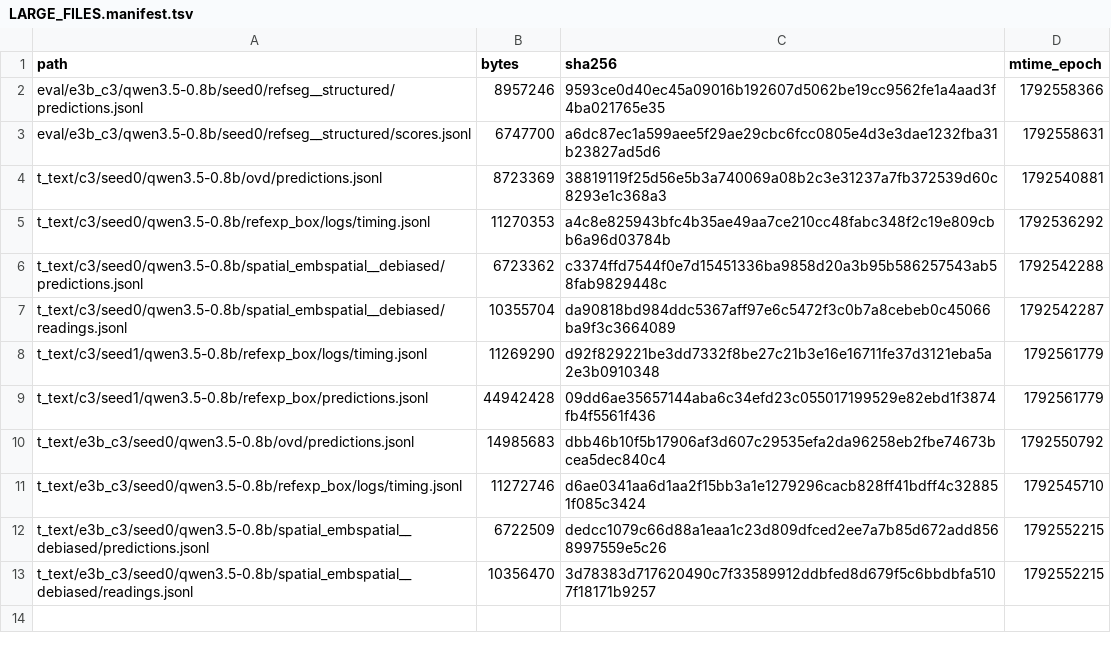
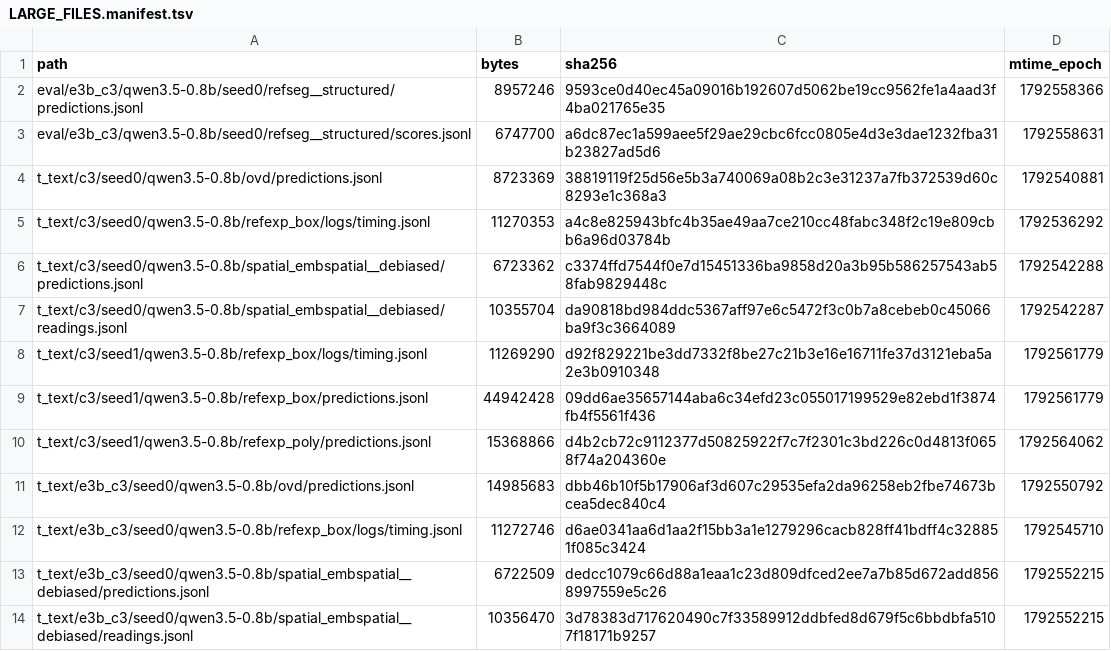
Before and after one commit to junli-gong/vision-internalization, a TSV file: experiments/E3/0054_r128_eval_hpcgpu07/LARGE_FILES.manifest.tsv, drawn as a sheet.

```diff
--- a/experiments/E3/0054_r128_eval_hpcgpu07/LARGE_FILES.manifest.tsv
+++ b/experiments/E3/0054_r128_eval_hpcgpu07/LARGE_FILES.manifest.tsv
@@ -9,2 +9,3 @@ t_text/c3/seed1/qwen3.5-0.8b/refexp_box/logs/timing.jsonl	11269290	d92f829221be3
 t_text/c3/seed1/qwen3.5-0.8b/refexp_box/predictions.jsonl	44942428	09dd6ae35657144aba6c34efd23c055017199529e82ebd1f3874fb4f5561f436	1792561779
+t_text/c3/seed1/qwen3.5-0.8b/refexp_poly/predictions.jsonl	15368866	d4b2cb72c9112377d50825922f7c7f2301c3bd226c0d4813f0658f74a204360e	1792564062
 t_text/e3b_c3/seed0/qwen3.5-0.8b/ovd/predictions.jsonl	14985683	dbb46b10f5b17906af3d607c29535efa2da96258eb2fbe74673bcea5dec840c4	1792550792
```
Also changed, not shown: 3 other files.
